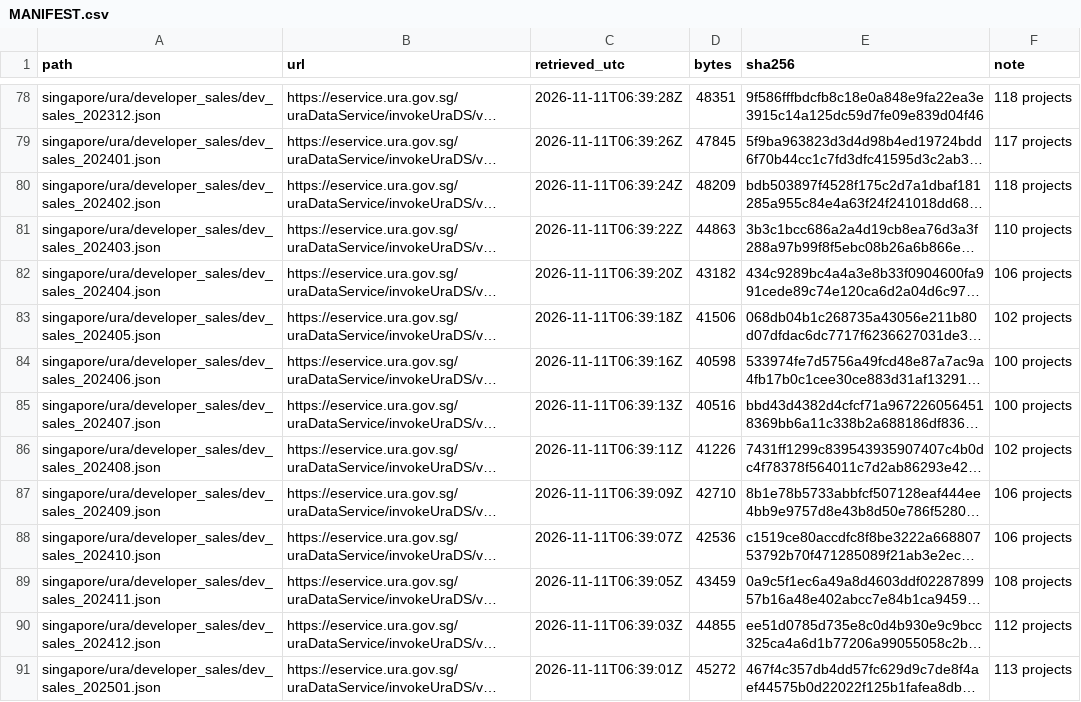
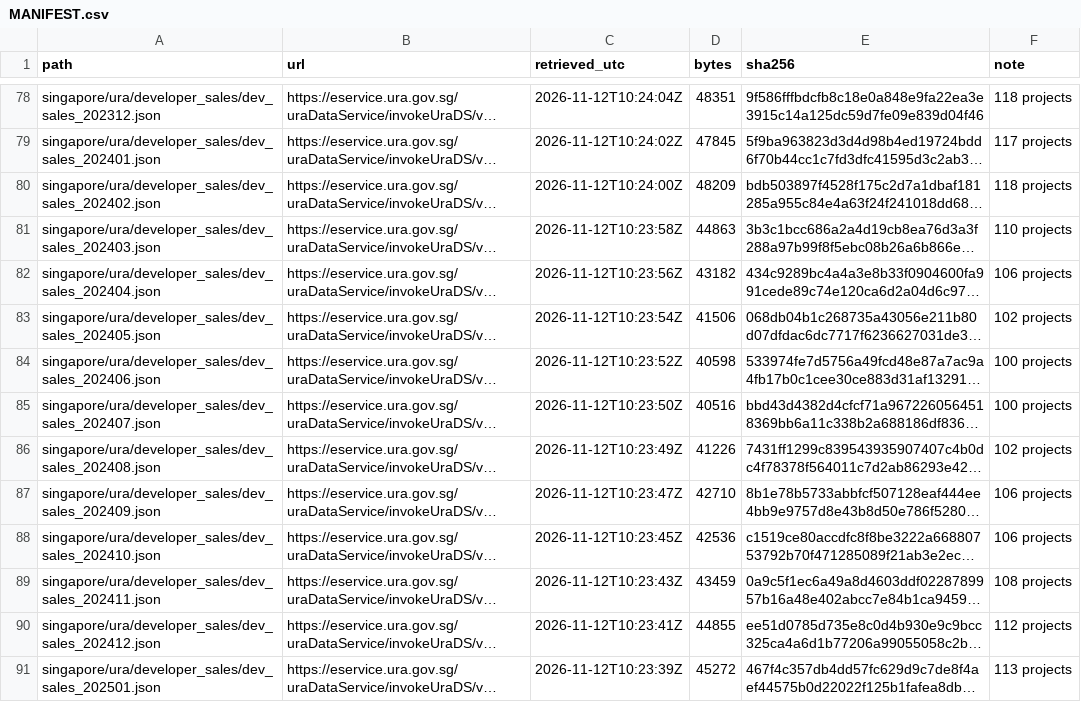
Before and after one commit to Jojolap1/housing-fundamentals-thesis, a CSV file: data/raw/MANIFEST.csv, drawn as a sheet; only a part is shown, gaps mark what is left out; long unchanged cells end in …; the diff covers the shown part only; the diff names each change by its address in the sheet, - before the commit and + after, or states it on an @@ line.

```diff
--- a/data/raw/MANIFEST.csv
+++ b/data/raw/MANIFEST.csv
-C78 (retrieved_utc): 2026-11-11T06:39:28Z
+C78 (retrieved_utc): 2026-11-12T10:24:04Z
-C79 (retrieved_utc): 2026-11-11T06:39:26Z
+C79 (retrieved_utc): 2026-11-12T10:24:02Z
-C80 (retrieved_utc): 2026-11-11T06:39:24Z
+C80 (retrieved_utc): 2026-11-12T10:24:00Z
-C81 (retrieved_utc): 2026-11-11T06:39:22Z
+C81 (retrieved_utc): 2026-11-12T10:23:58Z
-C82 (retrieved_utc): 2026-11-11T06:39:20Z
+C82 (retrieved_utc): 2026-11-12T10:23:56Z
-C83 (retrieved_utc): 2026-11-11T06:39:18Z
+C83 (retrieved_utc): 2026-11-12T10:23:54Z
-C84 (retrieved_utc): 2026-11-11T06:39:16Z
+C84 (retrieved_utc): 2026-11-12T10:23:52Z
-C85 (retrieved_utc): 2026-11-11T06:39:13Z
+C85 (retrieved_utc): 2026-11-12T10:23:50Z
-C86 (retrieved_utc): 2026-11-11T06:39:11Z
+C86 (retrieved_utc): 2026-11-12T10:23:49Z
-C87 (retrieved_utc): 2026-11-11T06:39:09Z
+C87 (retrieved_utc): 2026-11-12T10:23:47Z
-C88 (retrieved_utc): 2026-11-11T06:39:07Z
+C88 (retrieved_utc): 2026-11-12T10:23:45Z
-C89 (retrieved_utc): 2026-11-11T06:39:05Z
+C89 (retrieved_utc): 2026-11-12T10:23:43Z
-C90 (retrieved_utc): 2026-11-11T06:39:03Z
+C90 (retrieved_utc): 2026-11-12T10:23:41Z
-C91 (retrieved_utc): 2026-11-11T06:39:01Z
+C91 (retrieved_utc): 2026-11-12T10:23:39Z
```
Also changed, not shown: 5 removed rows and 76 edited cells elsewhere in this file, 1 other file.
